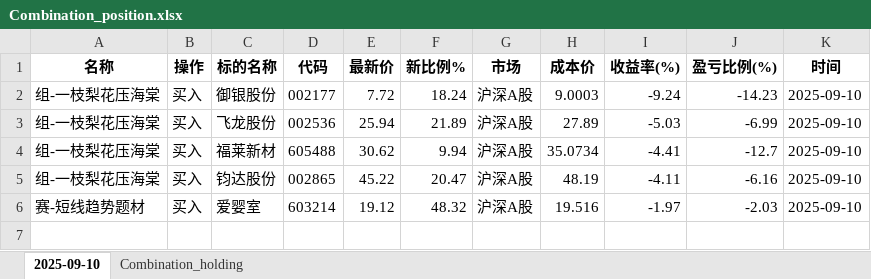
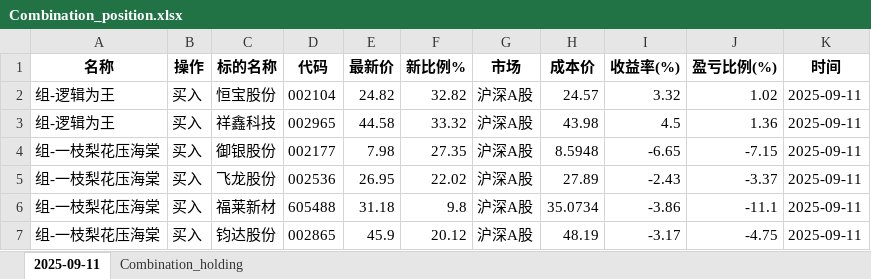
Before and after one commit to githubxander1/Investment, an Excel workbook: Investment/THS/AutoTrade/data/position/Combination_position.xlsx, sheet 2025-09-11, drawn as a sheet; values as stored, in another font and other column widths than the file's, no borders; removed rows and columns are numbered as before the commit, all else as after; the diff names each change by its address in the sheet, - before the commit and + after, or states it on an @@ line.

```diff
--- a/Investment/THS/AutoTrade/data/position/Combination_position.xlsx (sheet 2025-09-11)
+++ b/Investment/THS/AutoTrade/data/position/Combination_position.xlsx (sheet 2025-09-11)
-sheet tab: 2025-09-10
+sheet tab: 2025-09-11
+row 2: 组-逻辑为王 | 买入 | 恒宝股份 | 002104 | 24.82 | 32.82 | 沪深A股 | 24.57 | 3.32 | 1.02 | 2025-09-11
+row 3: 组-逻辑为王 | 买入 | 祥鑫科技 | 002965 | 44.58 | 33.32 | 沪深A股 | 43.98 | 4.5 | 1.36 | 2025-09-11
-E4 (最新价): 7.72
+E4 (最新价): 7.98
-F4 (新比例%): 18.24
+F4 (新比例%): 27.35
-H4 (成本价): 9.0003
+H4 (成本价): 8.5948
-I4 (收益率(%)): -9.24
+I4 (收益率(%)): -6.65
-J4 (盈亏比例(%)): -14.23
+J4 (盈亏比例(%)): -7.15
-K4:K7 (时间): 2025-09-10
+K4:K7 (时间): 2025-09-11
-E5 (最新价): 25.94
+E5 (最新价): 26.95
-F5 (新比例%): 21.89
+F5 (新比例%): 22.02
-I5 (收益率(%)): -5.03
+I5 (收益率(%)): -2.43
-J5 (盈亏比例(%)): -6.99
+J5 (盈亏比例(%)): -3.37
-E6 (最新价): 30.62
+E6 (最新价): 31.18
-F6 (新比例%): 9.94
+F6 (新比例%): 9.8
-I6 (收益率(%)): -4.41
+I6 (收益率(%)): -3.86
-J6 (盈亏比例(%)): -12.7
+J6 (盈亏比例(%)): -11.1
-E7 (最新价): 45.22
+E7 (最新价): 45.9
-F7 (新比例%): 20.47
+F7 (新比例%): 20.12
-I7 (收益率(%)): -4.11
+I7 (收益率(%)): -3.17
-J7 (盈亏比例(%)): -6.16
+J7 (盈亏比例(%)): -4.75
-row 6: 赛-短线趋势题材 | 买入 | 爱婴室 | 603214 | 19.12 | 48.32 | 沪深A股 | 19.516 | -1.97 | -2.03 | 2025-09-10
```
Also changed, not shown: sheet Combination_holding, Investment/THS/AutoTrade/data/portfolio/Combination_portfolio_today.xlsx, Investment/THS/AutoTrade/data/portfolio/Strategy_portfolio_today.xlsx, 33 other files.
